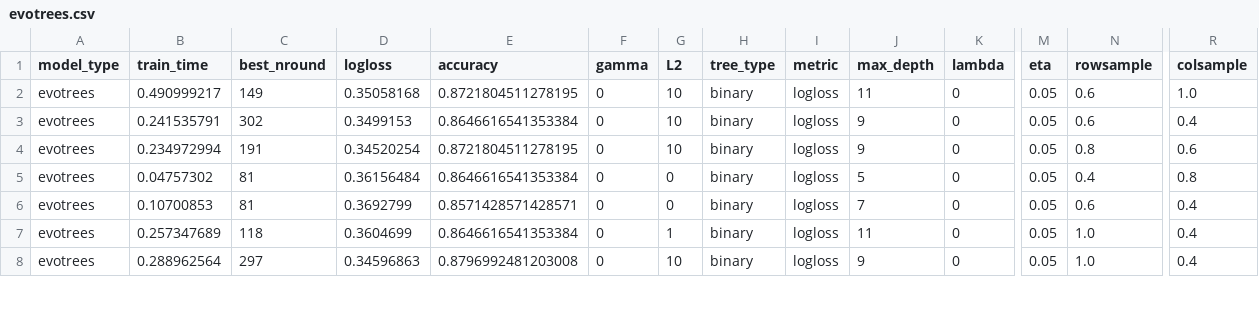
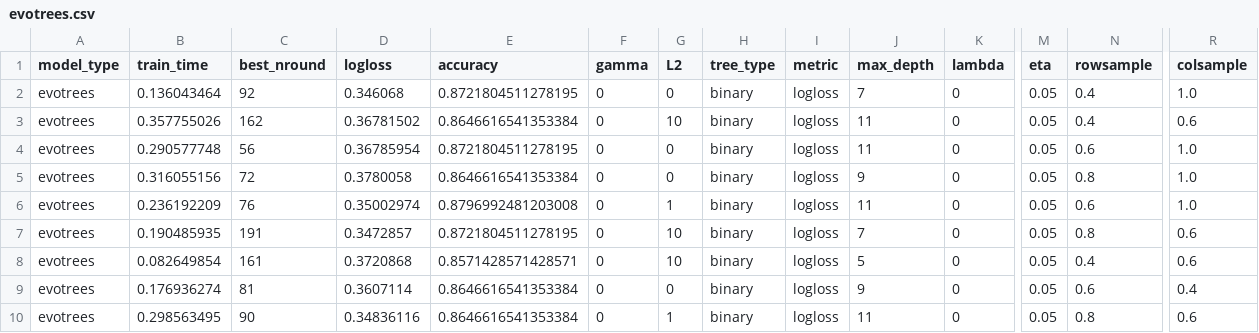
Before and after one commit to Evovest/MLBenchmarks.jl, a CSV file: results/titanic/raw/evotrees.csv, drawn as a sheet; only a part is shown, gaps mark what is left out; removed rows and columns are numbered as before the commit, all else as after; rows hold the shown columns only; the diff covers the shown part only; the diff names each change by its address in the sheet, - before the commit and + after, or states it on an @@ line.

```diff
--- a/results/titanic/raw/evotrees.csv
+++ b/results/titanic/raw/evotrees.csv
+row 2: evotrees | 0.136043464 | 92 | 0.346068 | 0.8721804511278195 | 0 | 0 | binary | logloss | 7 | 0 | 0.05 | 0.4 | 1.0
+row 3: evotrees | 0.357755026 | 162 | 0.36781502 | 0.8646616541353384 | 0 | 10 | binary | logloss | 11 | 0 | 0.05 | 0.4 | 0.6
-B4 (train_time): 0.490999217
+B4 (train_time): 0.290577748
-C4 (best_nround): 149
+C4 (best_nround): 56
-D4 (logloss): 0.35058168
+D4 (logloss): 0.36785954
-G4:G5 (L2): 10
+G4:G5 (L2): 0
-B5 (train_time): 0.241535791
+B5 (train_time): 0.316055156
-C5 (best_nround): 302
+C5 (best_nround): 72
-D5 (logloss): 0.3499153
+D5 (logloss): 0.3780058
-N5 (rowsample): 0.6
+N5 (rowsample): 0.8
-R5 (colsample): 0.4
+R5 (colsample): 1.0
+row 6: evotrees | 0.236192209 | 76 | 0.35002974 | 0.8796992481203008 | 0 | 1 | binary | logloss | 11 | 0 | 0.05 | 0.6 | 1.0
-B7 (train_time): 0.234972994
+B7 (train_time): 0.190485935
-D7 (logloss): 0.34520254
+D7 (logloss): 0.3472857
-J7 (max_depth): 9
+J7 (max_depth): 7
-B8 (train_time): 0.04757302
+B8 (train_time): 0.082649854
-C8 (best_nround): 81
+C8 (best_nround): 161
-D8 (logloss): 0.36156484
+D8 (logloss): 0.3720868
-E8 (accuracy): 0.8646616541353384
+E8 (accuracy): 0.8571428571428571
-G8 (L2): 0
+G8 (L2): 10
-R8 (colsample): 0.8
+R8 (colsample): 0.6
-B9 (train_time): 0.10700853
+B9 (train_time): 0.176936274
-D9 (logloss): 0.3692799
+D9 (logloss): 0.3607114
-E9 (accuracy): 0.8571428571428571
+E9 (accuracy): 0.8646616541353384
-J9 (max_depth): 7
+J9 (max_depth): 9
-B10 (train_time): 0.257347689
+B10 (train_time): 0.298563495
-C10 (best_nround): 118
+C10 (best_nround): 90
-D10 (logloss): 0.3604699
+D10 (logloss): 0.34836116
-N10 (rowsample): 1.0
+N10 (rowsample): 0.8
-R10 (colsample): 0.4
+R10 (colsample): 0.6
-row 8: evotrees | 0.288962564 | 297 | 0.34596863 | 0.8796992481203008 | 0 | 10 | binary | logloss | 9 | 0 | 0.05 | 1.0 | 0.4
```
Also changed, not shown: 2 removed rows and 45 edited cells elsewhere in this file, results/titanic/raw/catboost.csv, results/titanic/raw/lightgbm.csv, 17 other files.
